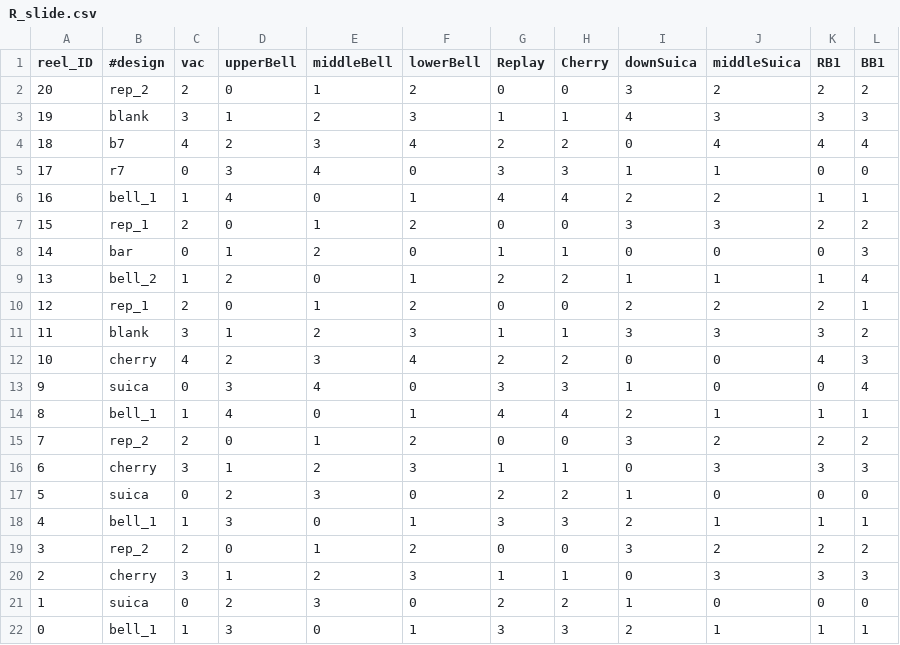
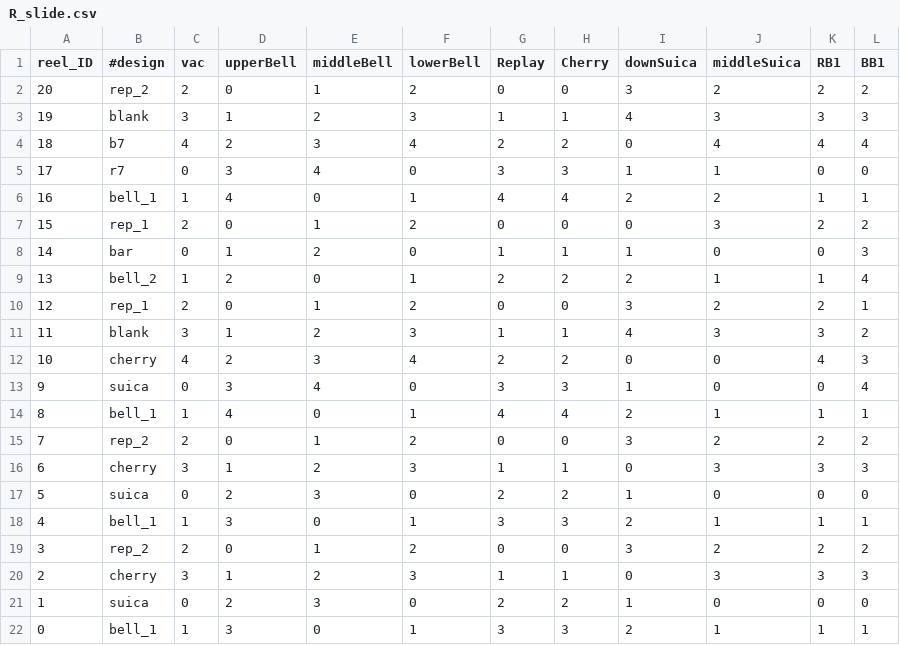
Before and after one commit to notpaint/pachislot, a CSV file: sandbox/roulette3/R_slide.csv, drawn as a sheet.

```diff
--- a/sandbox/roulette3/R_slide.csv
+++ b/sandbox/roulette3/R_slide.csv
@@ -6,7 +6,7 @@ reel_ID,#design,vac,upperBell,middleBell,lowerBell,Replay,Cherry,downSuica,middl
 16,bell_1,1,4,0,1,4,4,2,2,1,1
-15,rep_1,2,0,1,2,0,0,3,3,2,2
-14,bar,0,1,2,0,1,1,0,0,0,3
-13,bell_2,1,2,0,1,2,2,1,1,1,4
-12,rep_1,2,0,1,2,0,0,2,2,2,1
-11,blank,3,1,2,3,1,1,3,3,3,2
+15,rep_1,2,0,1,2,0,0,0,3,2,2
+14,bar,0,1,2,0,1,1,1,0,0,3
+13,bell_2,1,2,0,1,2,2,2,1,1,4
+12,rep_1,2,0,1,2,0,0,3,2,2,1
+11,blank,3,1,2,3,1,1,4,3,3,2
 10,cherry,4,2,3,4,2,2,0,0,4,3
```
Also changed, not shown: sandbox/roulette3/L_slide.csv, 4 other files.
